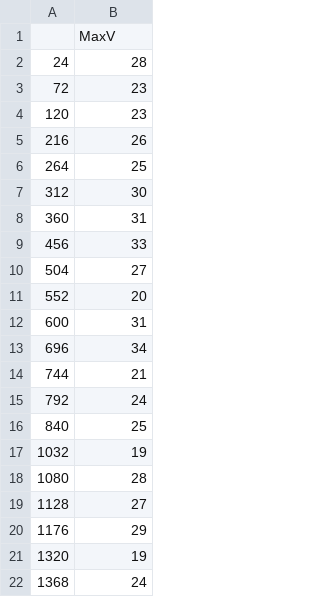
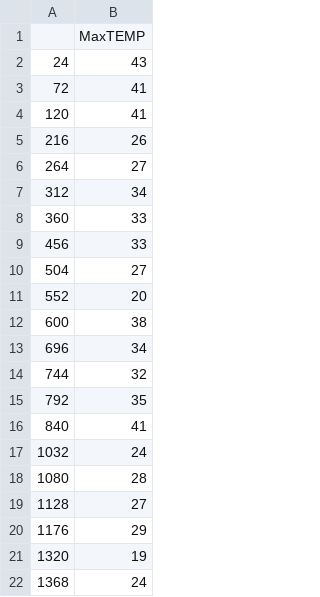
Before and after one commit to aig-upf/car-park, a CSV file: data/Cerdanyola_WD_maxV.csv, drawn as a sheet; only a part is shown; the diff covers the shown part only.

```diff
--- a/data/Cerdanyola_WD_maxV.csv
+++ b/data/Cerdanyola_WD_maxV.csv
@@ -1,9 +1,9 @@
-,MaxV
-24,28
-72,23
-120,23
+,MaxTEMP
+24,43
+72,41
+120,41
 216,26
-264,25
-312,30
-360,31
+264,27
+312,34
+360,33
 456,33
@@ -11,8 +11,8 @@
 552,20
-600,31
+600,38
 696,34
-744,21
-792,24
-840,25
-1032,19
+744,32
+792,35
+840,41
+1032,24
 1080,28
```
Also changed, not shown: 10 edited cells elsewhere in this file, data/Granollers_WD_maxV.csv, data/Mollet_WD_maxV.csv, 27 other files.
